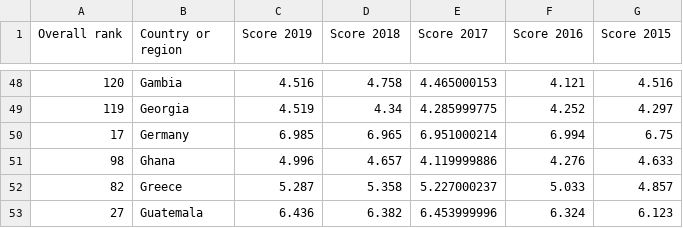
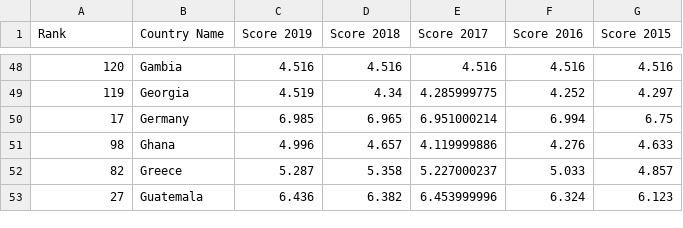
Before and after one commit to Zatfer17/dataviz, a CSV file: countries_timeline.csv, drawn as a sheet; only a part is shown, gaps mark what is left out; the diff covers the shown part only.

Commit message:
Fix bug

```diff
--- a/countries_timeline.csv
+++ b/countries_timeline.csv
@@ -1 +1 @@
-Overall rank,Country or region,Score 2019,Score 2018,Score 2017,Score 2016,Score 2015
+Rank,Country Name,Score 2019,Score 2018,Score 2017,Score 2016,Score 2015
@@ -48,2 +48,2 @@ Overall rank,Country or region,Score 2019,Score 2018,Score 2017,Score 2016,Score
-120,Gambia,4.516,4.758,4.465000153,4.121,4.516
+120,Gambia,4.516,4.516,4.516,4.516,4.516
 119,Georgia,4.519,4.34,4.285999775,4.252,4.297
```
Also changed, not shown: 120 edited cells elsewhere in this file.
